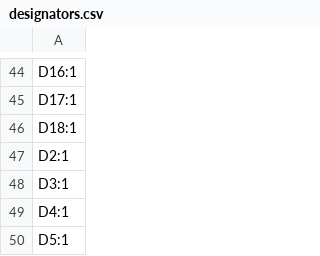
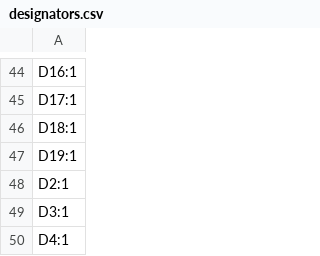
Before and after one commit to icl-rocketry/Ricardo-FlintandSteel, a CSV file: Hardware/production/designators.csv, drawn as a sheet; only a part is shown, gaps mark what is left out; the shorter side is filled out with more unchanged rows; the diff names each change by its address in the sheet, - before the commit and + after, or states it on an @@ line.

```diff
--- a/Hardware/production/designators.csv
+++ b/Hardware/production/designators.csv
+row 47: D19:1
```
Also changed, not shown: Hardware/production/bom.csv, Hardware/production/positions.csv, 24 other files.
